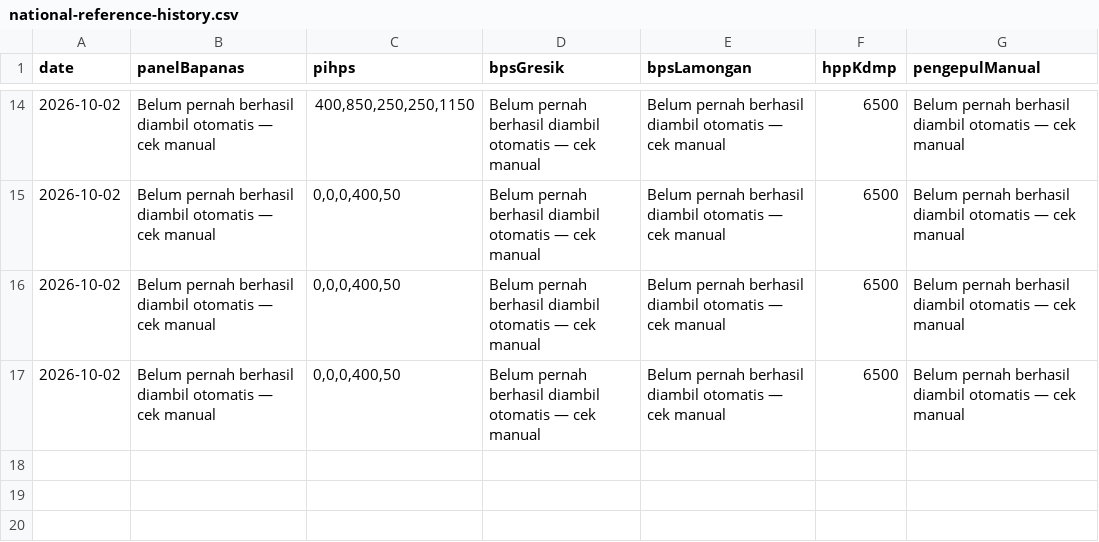
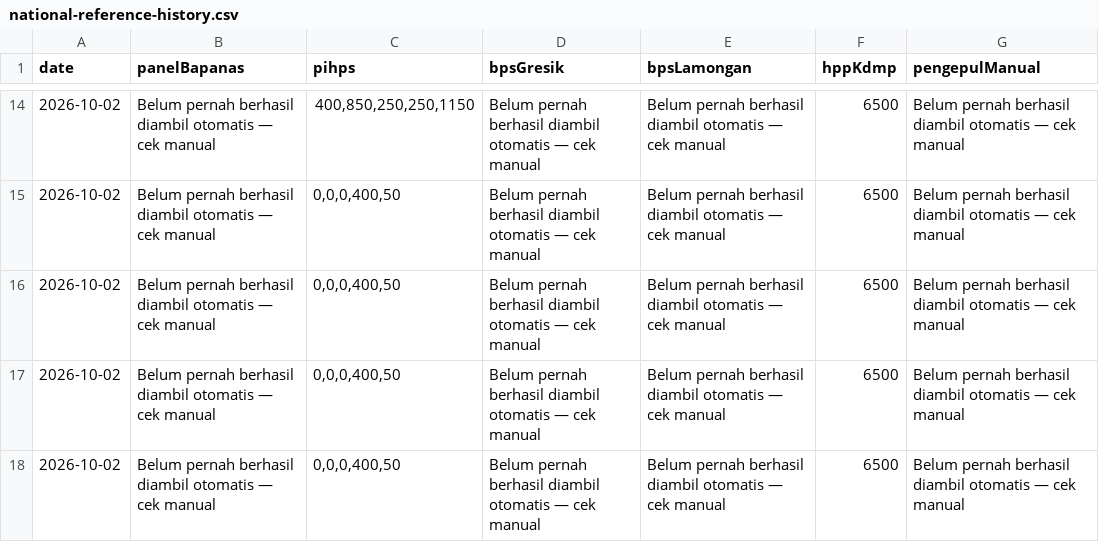
Before and after one commit to romlidisduk-beep/sembako, a CSV file: data/national-reference-history.csv, drawn as a sheet; only a part is shown, gaps mark what is left out; the diff names each change by its address in the sheet, - before the commit and + after, or states it on an @@ line.

```diff
--- a/data/national-reference-history.csv
+++ b/data/national-reference-history.csv
+row 18: 2026-10-02 | Belum pernah berhasil diambil otomatis — cek manual | 0,0,0,400,50 | Belum pernah berhasil diambil otomatis — cek manual | Belum pernah berhasil diambil otomatis — cek manual | 6500 | Belum pernah berhasil diambil otomatis — cek manual
```
Also changed, not shown: 3 other files.
